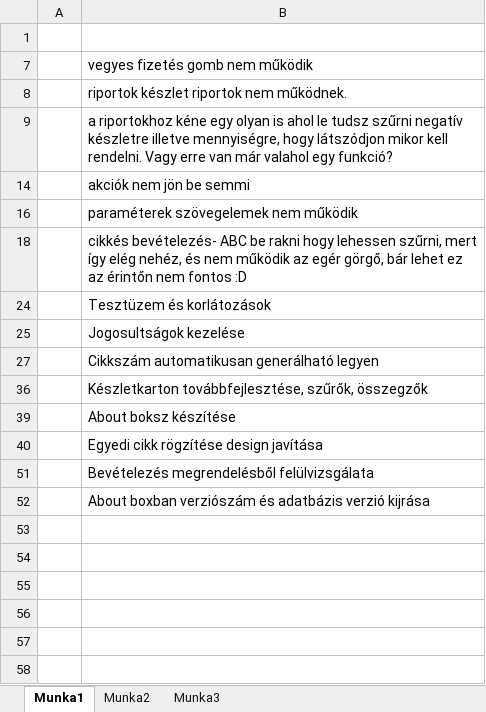
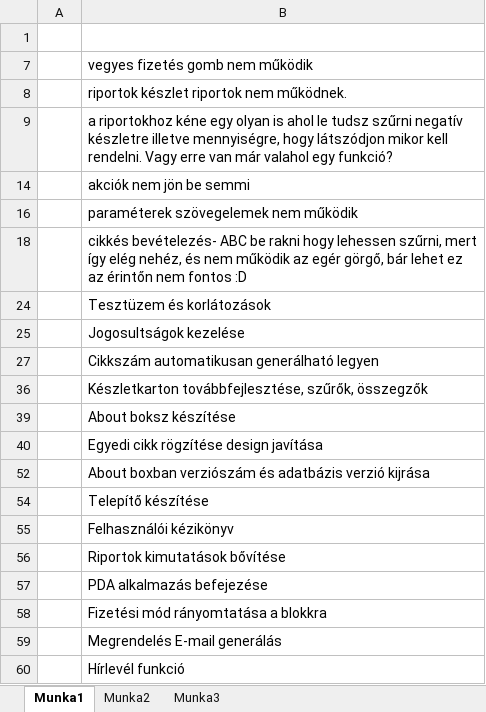
Before and after one commit to hayrettinbebek/e-cafe, an Excel workbook: hibak.xlsx, sheet Munka1, drawn as a sheet; values as stored, in another font and other column widths than the file's, no borders; removed rows and columns are numbered as before the commit, all else as after; the diff names each change by its address in the sheet, - before the commit and + after, or states it on an @@ line.

```diff
--- a/hibak.xlsx (sheet Munka1)
+++ b/hibak.xlsx (sheet Munka1)
-row 51:  | Bevételezés megrendelésből felülvizsgálata
+row 54:  | Telepítő készítése
+row 55:  | Felhasználói kézikönyv
+row 56:  | Riportok kimutatások bővítése
+row 57:  | PDA alkalmazás befejezése
+row 58:  | Fizetési mód rányomtatása a blokkra
+row 59:  | Megrendelés E-mail generálás
+row 60:  | Hírlevél funkció
```
Also changed, not shown: hidden cells.
